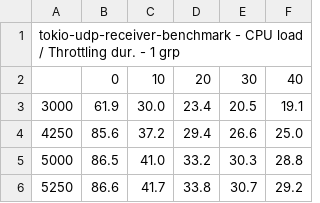
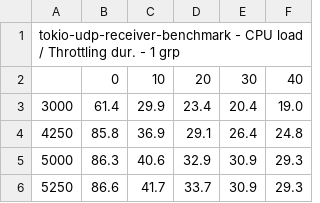
Before and after one commit to fengalin/fengalin-github.io, a TSV file: evaluating_throttling_implementations/data/tokio/cpu_load.tsv, drawn as a sheet.

Commit message:
Updates further to cleanups on tokio-0.2.2 + throttling

```diff
--- a/evaluating_throttling_implementations/data/tokio/cpu_load.tsv
+++ b/evaluating_throttling_implementations/data/tokio/cpu_load.tsv
@@ -2,5 +2,5 @@ tokio-udp-receiver-benchmark - CPU load / Throttling dur. - 1 grp
 	0	10	20	30	40
-3000	61.9	30.0	23.4	20.5	19.1
-4250	85.6	37.2	29.4	26.6	25.0
-5000	86.5	41.0	33.2	30.3	28.8
-5250	86.6	41.7	33.8	30.7	29.2
+3000	61.4	29.9	23.4	20.4	19.0
+4250	85.8	36.9	29.1	26.4	24.8
+5000	86.3	40.6	32.9	30.9	29.3
+5250	86.6	41.7	33.7	30.9	29.3
```
Also changed, not shown: 4 other files.
